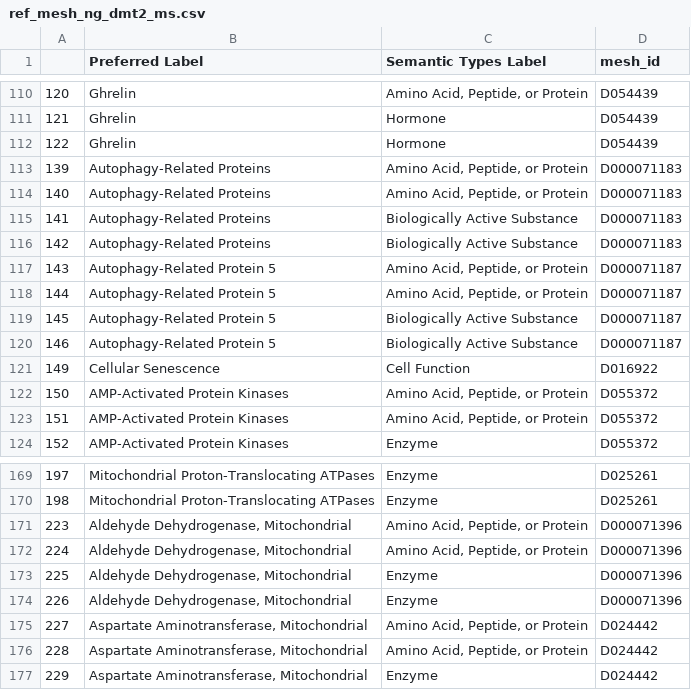
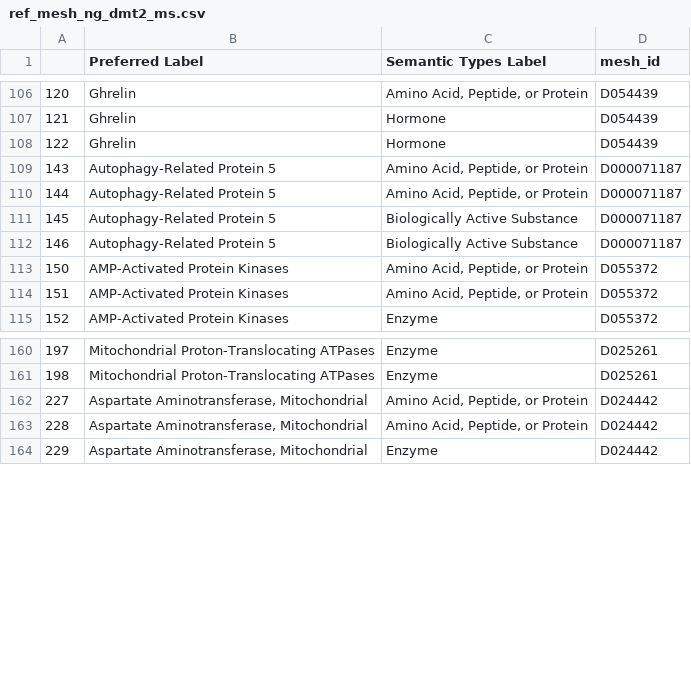
Before and after one commit to johndef64/GRPM_system, a CSV file: ref-mesh-archive/ref_mesh_ng_dmt2_ms.csv, drawn as a sheet; only a part is shown, gaps mark what is left out; the diff covers the shown part only; the diff names each change by its address in the sheet, - before the commit and + after, or states it on an @@ line.

```diff
--- a/ref-mesh-archive/ref_mesh_ng_dmt2_ms.csv
+++ b/ref-mesh-archive/ref_mesh_ng_dmt2_ms.csv
-row 113: 139 | Autophagy-Related Proteins | Amino Acid, Peptide, or Protein | D000071183
-row 114: 140 | Autophagy-Related Proteins | Amino Acid, Peptide, or Protein | D000071183
-row 115: 141 | Autophagy-Related Proteins | Biologically Active Substance | D000071183
-row 116: 142 | Autophagy-Related Proteins | Biologically Active Substance | D000071183
-row 121: 149 | Cellular Senescence | Cell Function | D016922
-row 171: 223 | Aldehyde Dehydrogenase, Mitochondrial | Amino Acid, Peptide, or Protein | D000071396
-row 172: 224 | Aldehyde Dehydrogenase, Mitochondrial | Amino Acid, Peptide, or Protein | D000071396
-row 173: 225 | Aldehyde Dehydrogenase, Mitochondrial | Enzyme | D000071396
-row 174: 226 | Aldehyde Dehydrogenase, Mitochondrial | Enzyme | D000071396
```
Also changed, not shown: 21 removed rows elsewhere in this file.
